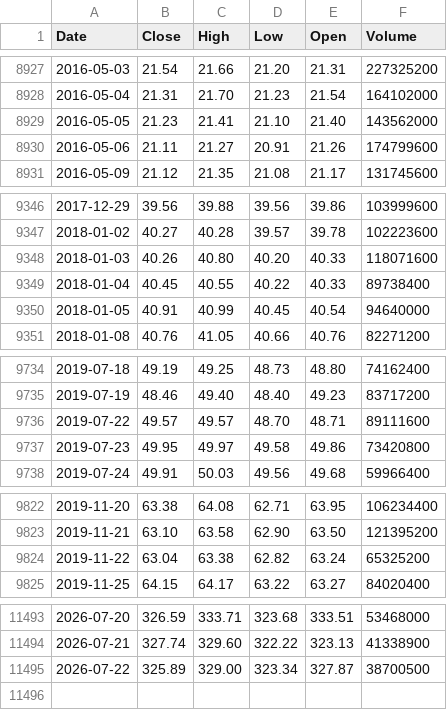
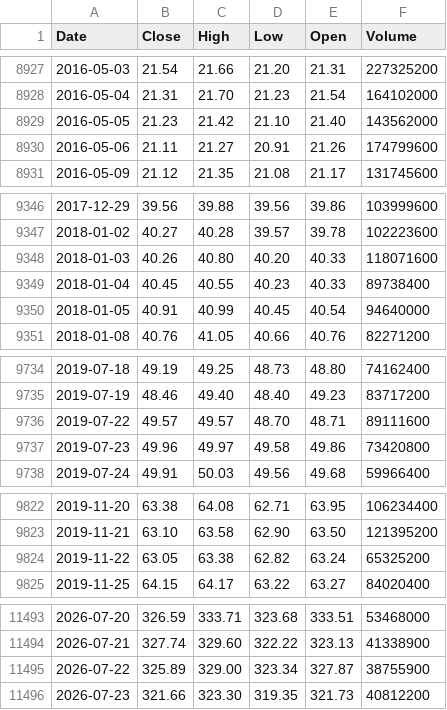
Before and after one commit to deraficionado-gif/stocks, a CSV file: data/aapl_stock.csv, drawn as a sheet; only a part is shown, gaps mark what is left out; the diff covers the shown part only.

```diff
--- a/data/aapl_stock.csv
+++ b/data/aapl_stock.csv
@@ -8928,3 +8928,3 @@ Date,Close,High,Low,Open,Volume
 2016-05-04,21.31,21.70,21.23,21.54,164102000
-2016-05-05,21.23,21.41,21.10,21.40,143562000
+2016-05-05,21.23,21.42,21.10,21.40,143562000
 2016-05-06,21.11,21.27,20.91,21.26,174799600
@@ -9348,3 +9348,3 @@ Date,Close,High,Low,Open,Volume
 2018-01-03,40.26,40.80,40.20,40.33,118071600
-2018-01-04,40.45,40.55,40.22,40.33,89738400
+2018-01-04,40.45,40.55,40.23,40.33,89738400
 2018-01-05,40.91,40.99,40.45,40.54,94640000
@@ -9736,3 +9736,3 @@ Date,Close,High,Low,Open,Volume
 2019-07-22,49.57,49.57,48.70,48.71,89111600
-2019-07-23,49.95,49.97,49.58,49.86,73420800
+2019-07-23,49.96,49.97,49.58,49.86,73420800
 2019-07-24,49.91,50.03,49.56,49.68,59966400
@@ -9823,3 +9823,3 @@ Date,Close,High,Low,Open,Volume
 2019-11-21,63.10,63.58,62.90,63.50,121395200
-2019-11-22,63.04,63.38,62.82,63.24,65325200
+2019-11-22,63.05,63.38,62.82,63.24,65325200
 2019-11-25,64.15,64.17,63.22,63.27,84020400
@@ -11494,2 +11494,3 @@ Date,Close,High,Low,Open,Volume
 2026-07-21,327.74,329.60,322.22,323.13,41338900
-2026-07-22,325.89,329.00,323.34,327.87,38700500
+2026-07-22,325.89,329.00,323.34,327.87,38755900
+2026-07-23,321.66,323.30,319.35,321.73,40812200
```
Also changed, not shown: 15 edited cells elsewhere in this file, data/msft_stock.csv.
